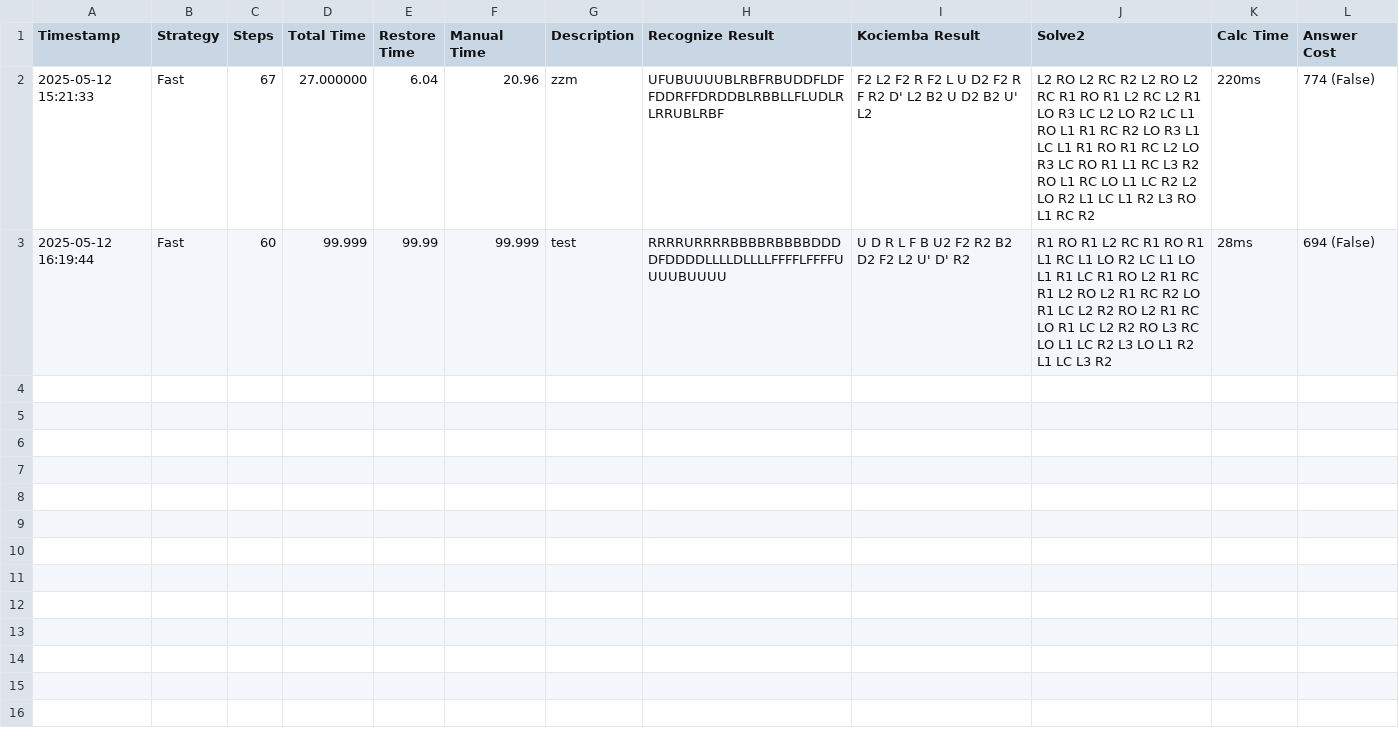
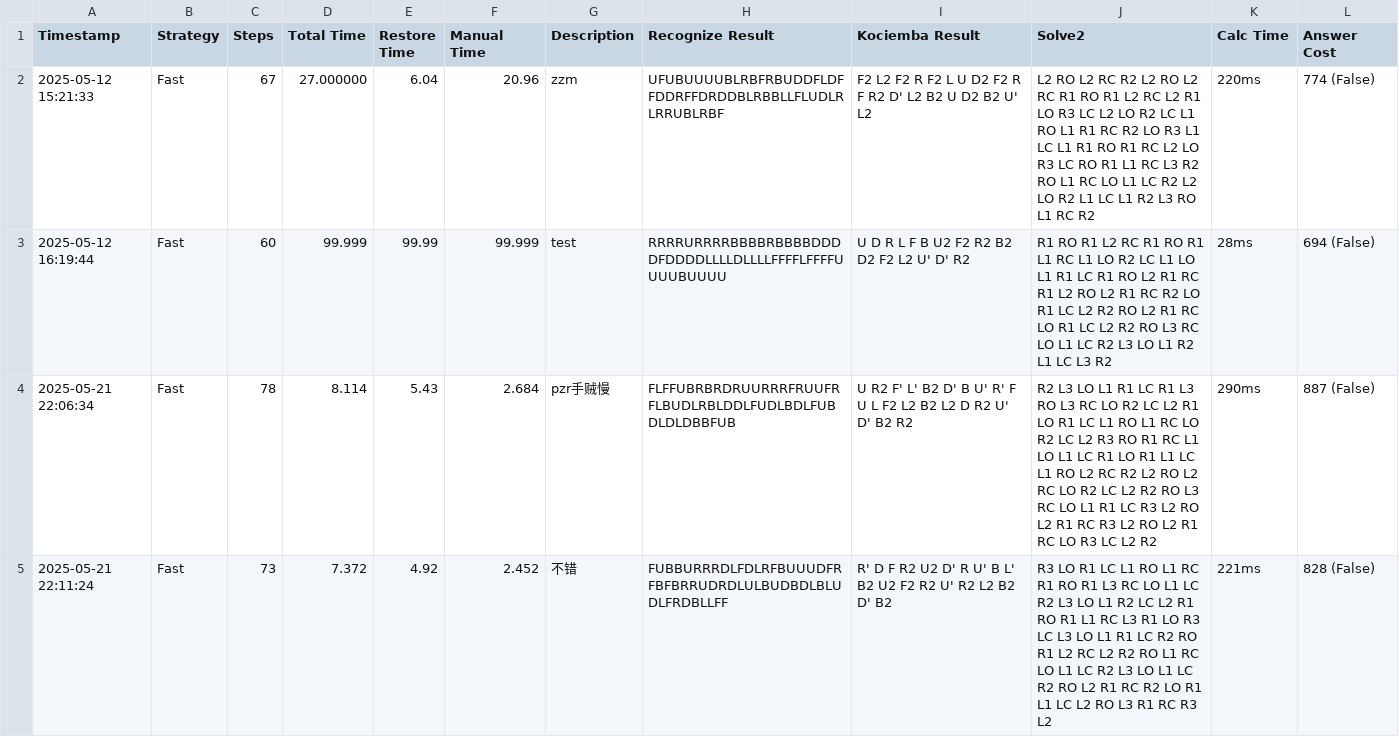
Before and after one commit to hovnySiLenCe/Cube_Explorer_SPFA_with_Qt, a CSV file: Cube_Explorer_SPFA_with_Qt/Data/RestoreRecord.csv, drawn as a sheet; only a part is shown; the diff covers the shown part only.

```diff
--- a/Cube_Explorer_SPFA_with_Qt/Data/RestoreRecord.csv
+++ b/Cube_Explorer_SPFA_with_Qt/Data/RestoreRecord.csv
@@ -3 +3,3 @@ Timestamp,Strategy,Steps,Total Time,Restore Time,Manual Time,Description,Recogni
 2025-05-12 16:19:44,Fast,60,99.999,99.99,99.999,test,RRRRURRRRBBBBRBBBBDDDDFDDDDLLLLDLLLLFFFFLFFFFUUUUBUUUU,U D R L F B U2 F2 R2 B2 D2 F2 L2 U' D' R2 ,R1 RO R1 L2 RC R1 RO R1 L1 RC L1 LO R2 LC L1  LO L1 R1 LC R1 RO L2 R1 RC R1 L2 RO L2 R1 RC  R2 LO R1 LC L2 R2 RO L2 R1 RC LO R1 LC L2 R2  RO L3 RC LO L1 LC R2 L3 LO L1 R2 L1 LC L3 R2  ,28ms,694 (False)
+2025-05-21 22:06:34,Fast,78,8.114,5.43,2.684,pzr手贼慢,FLFFUBRBRDRUURRRFRUUFRFLBUDLRBLDDLFUDLBDLFUBDLDLDBBFUB,U R2 F' L' B2 D' B U' R' F U L F2 L2 B2 L2 D R2 U' D' B2 R2 ,R2 L3 LO L1 R1 LC R1 L3 RO L3 RC LO R2 LC L2  R1 LO R1 LC L1 RO L1 RC LO R2 LC L2 R3 RO R1  RC L1 LO L1 LC R1 LO R1 L1 LC L1 RO L2 RC R2  L2 RO L2 RC LO R2 LC L2 R2 RO L3 RC LO L1 R1  LC R3 L2 RO L2 R1 RC R3 L2 RO L2 R1 RC LO R3  LC L2 R2 ,290ms,887 (False)
+2025-05-21 22:11:24,Fast,73,7.372,4.92,2.452,不错,FUBBURRRDLFDLRFBUUUDFRFBFBRRUDRDLULBUDBDLBLUDLFRDBLLFF,R' D F R2 U2 D' R U' B L' B2 U2 F2 R2 U' R2 L2 B2 D' B2 ,R3 LO R1 LC L1 RO L1 RC R1 RO R1 L3 RC LO L1  LC R2 L3 LO L1 R2 LC L2 R1 RO R1 L1 RC L3 R1  LO R3 LC L3 LO L1 R1 LC R2 RO R1 L2 RC L2 R2  RO L1 RC LO L1 LC R2 L3 LO L1 LC R2 RO L2 R1  RC R2 LO R1 L1 LC L2 RO L3 R1 RC R3 L2 ,221ms,828 (False)
```
Also changed, not shown: 2 added rows elsewhere in this file, 13 other files.
